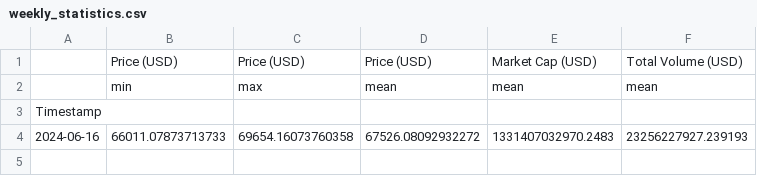
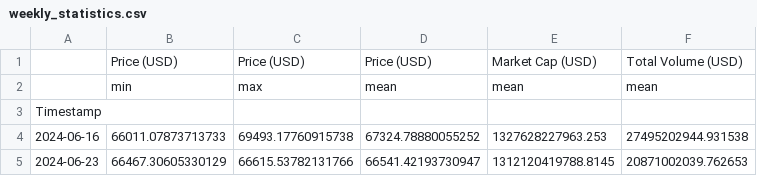
Before and after one commit to giladAlboher/pandas_-project, a CSV file: data/weekly_statistics.csv, drawn as a sheet.

```diff
--- a/data/weekly_statistics.csv
+++ b/data/weekly_statistics.csv
@@ -3,2 +3,3 @@
 Timestamp,,,,,
-2024-06-16,66011.07873713733,69654.16073760358,67526.08092932272,1331407032970.2483,23256227927.239193
+2024-06-16,66011.07873713733,69493.17760915738,67324.78880055252,1327628227963.253,27495202944.931538
+2024-06-23,66467.30605330129,66615.53782131766,66541.42193730947,1312120419788.8145,20871002039.762653
```
Also changed, not shown: data/bitcoin_prices_week.csv, 1 other file.
